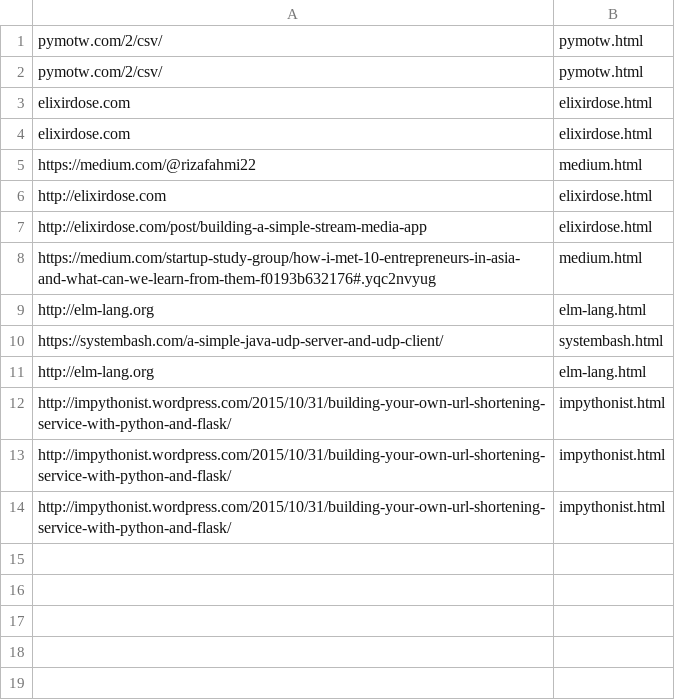
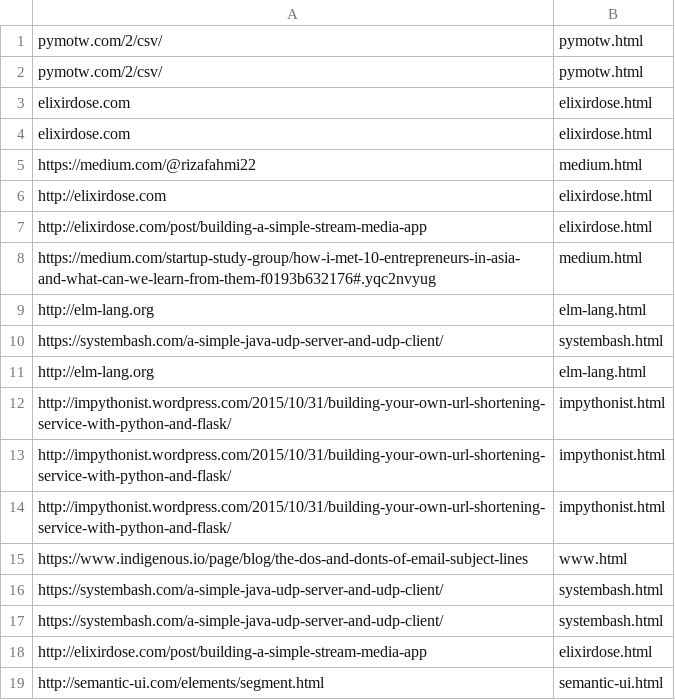
Before and after one commit to rizafahmi/hacktiv8-surl, a CSV file: static/data.csv, drawn as a sheet.

```diff
--- a/static/data.csv
+++ b/static/data.csv
@@ -14 +14,6 @@ http://impythonist.wordpress.com/2015/10/31/building-your-own-url-shortening-ser
 http://impythonist.wordpress.com/2015/10/31/building-your-own-url-shortening-service-with-python-and-flask/,impythonist.html
+https://www.indigenous.io/page/blog/the-dos-and-donts-of-email-subject-lines,www.html
+https://systembash.com/a-simple-java-udp-server-and-udp-client/,systembash.html
+https://systembash.com/a-simple-java-udp-server-and-udp-client/,systembash.html
+http://elixirdose.com/post/building-a-simple-stream-media-app,elixirdose.html
+http://semantic-ui.com/elements/segment.html,semantic-ui.html
```
Also changed, not shown: 8 other files.
